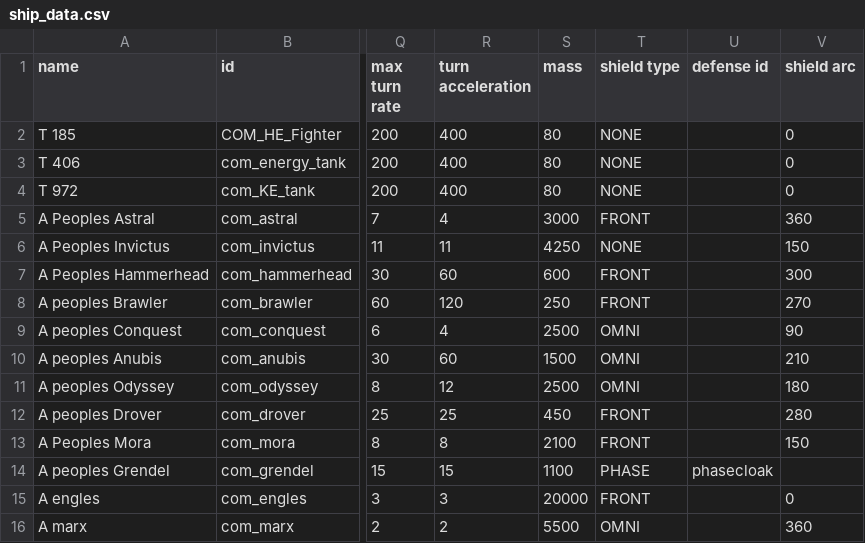
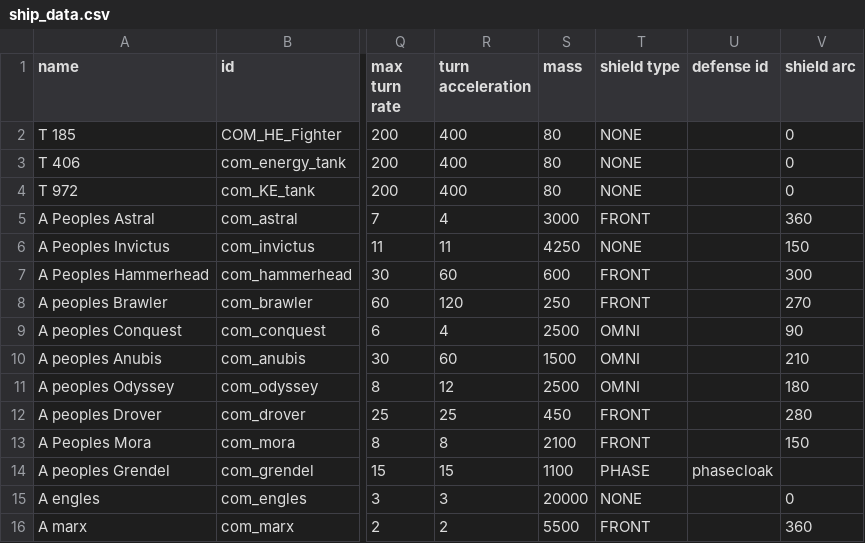
Before and after one commit to bryceOctovioOstrem/RedHorizonPact, a CSV file: data/hulls/ship_data.csv, drawn as a sheet; only a part is shown, gaps mark what is left out; the diff names each change by its address in the sheet, - before the commit and + after, or states it on an @@ line.

```diff
--- a/data/hulls/ship_data.csv
+++ b/data/hulls/ship_data.csv
-T15 (shield type): FRONT
+T15 (shield type): NONE
-T16 (shield type): OMNI
+T16 (shield type): FRONT
```
Also changed, not shown: data/weapons/weapon_data.csv, 5 other files.
